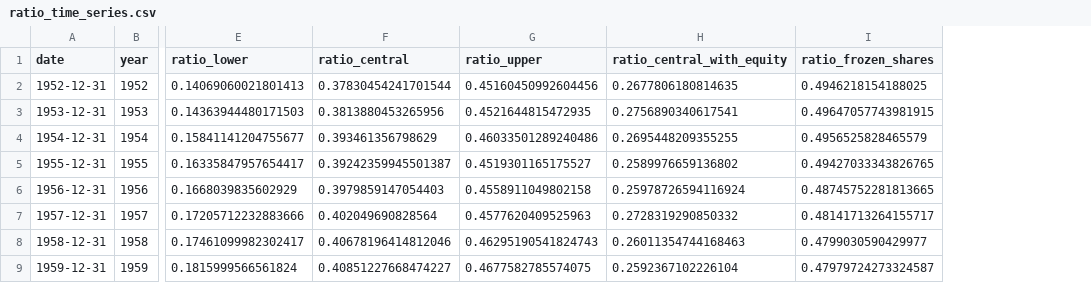
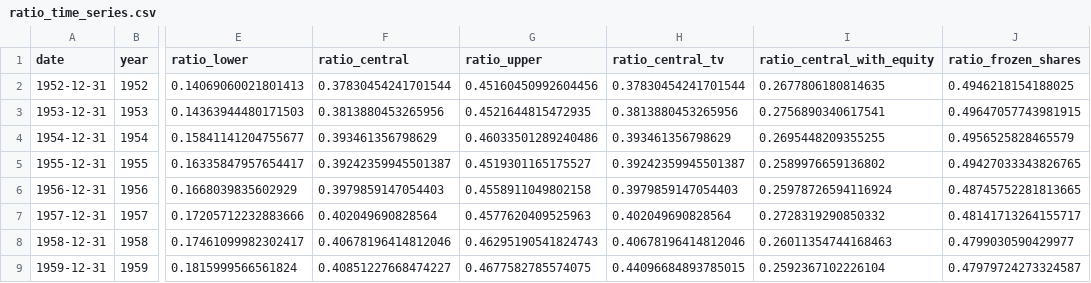
Before and after one commit to MohitPratapSinghRathore/physical-ai, a CSV file: framework/labor_backing/_unreviewed/ratio_time_series.csv, drawn as a sheet; only a part is shown, gaps mark what is left out; the diff names each change by its address in the sheet, - before the commit and + after, or states it on an @@ line.

```diff
--- a/framework/labor_backing/_unreviewed/ratio_time_series.csv
+++ b/framework/labor_backing/_unreviewed/ratio_time_series.csv
+column H (ratio_central_tv), rows 2-9: 0.37830454241701544 | 0.3813880453265956 | 0.393461356798629 | 0.39242359945501387 | 0.3979859147054403 | 0.402049690828564 | 0.40678196414812046 | 0.44096684893785015
```
Also changed, not shown: framework/labor_backing/_unreviewed/claim_classes.csv, 25 other files.
